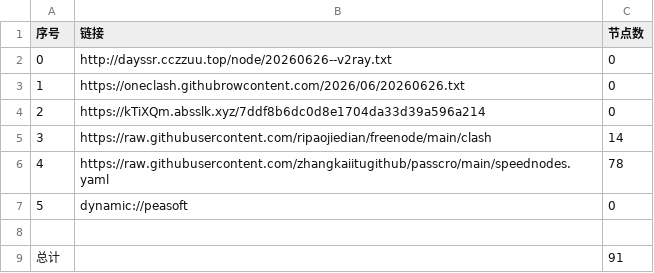
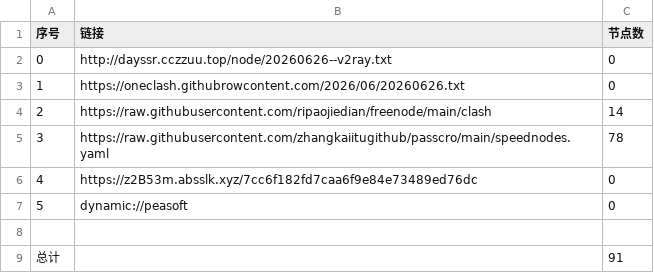
Before and after one commit to obscure1990/AutoMergePublicNodes, a CSV file: list_result.csv, drawn as a sheet; removed rows and columns are numbered as before the commit, all else as after; the diff names each change by its address in the sheet, - before the commit and + after, or states it on an @@ line.

```diff
--- a/list_result.csv
+++ b/list_result.csv
-row 4: 2 | https://kTiXQm.absslk.xyz/7ddf8b6dc0d8e1704da33d39a596a214 | 0
@@ column A (序号) renumbered between rows 4 and 5 @@
+row 6: 4 | https://z2B53m.absslk.xyz/7cc6f182fd7caa6f9e84e73489ed76dc | 0
```
Also changed, not shown: 17 other files.
